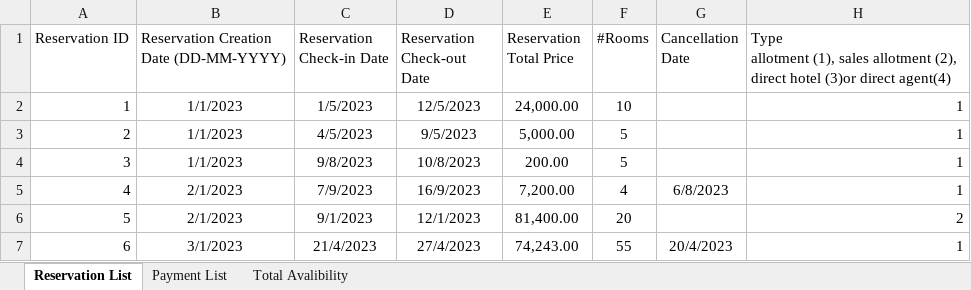
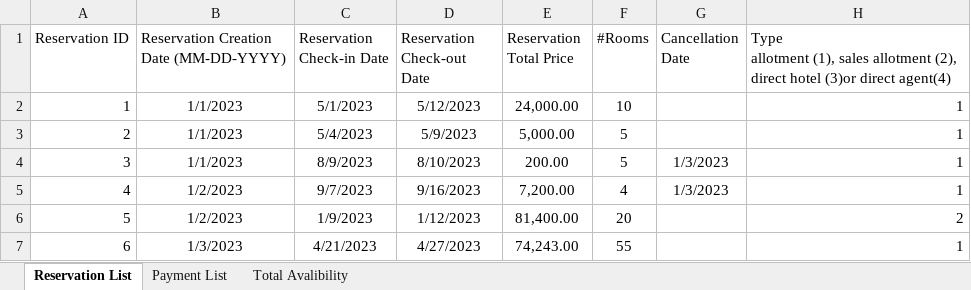
Before and after one commit to Ziadmohamed345/k2s-hotel-reservation, an Excel workbook: RequiredData.xlsx, sheet Reservation List, drawn as a sheet; values as stored, in another font and other column widths than the file's, no borders; the diff names each change by its address in the sheet, - before the commit and + after, or states it on an @@ line.

Commit message:
changed excel to m/d instead of d/m

```diff
--- a/RequiredData.xlsx (sheet Reservation List)
+++ b/RequiredData.xlsx (sheet Reservation List)
-B1: Reservation Creation Date (DD-MM-YYYY)
+B1: Reservation Creation Date (MM-DD-YYYY)
-C2 (Reservation Check-in Date): 1/5/2023
+C2 (Reservation Check-in Date): 5/1/2023
-D2 (Reservation Check-out Date): 12/5/2023
+D2 (Reservation Check-out Date): 5/12/2023
-C3 (Reservation Check-in Date): 4/5/2023
+C3 (Reservation Check-in Date): 5/4/2023
-D3 (Reservation Check-out Date): 9/5/2023
+D3 (Reservation Check-out Date): 5/9/2023
-C4 (Reservation Check-in Date): 9/8/2023
+C4 (Reservation Check-in Date): 8/9/2023
-D4 (Reservation Check-out Date): 10/8/2023
+D4 (Reservation Check-out Date): 8/10/2023
-G4 (Cancellation Date): (empty)
+G4 (Cancellation Date): 1/3/2023
-B5:B6: 2/1/2023
+B5:B6: 1/2/2023
-C5 (Reservation Check-in Date): 7/9/2023
+C5 (Reservation Check-in Date): 9/7/2023
-D5 (Reservation Check-out Date): 16/9/2023
+D5 (Reservation Check-out Date): 9/16/2023
-G5 (Cancellation Date): 6/8/2023
+G5 (Cancellation Date): 1/3/2023
-C6 (Reservation Check-in Date): 9/1/2023
+C6 (Reservation Check-in Date): 1/9/2023
-D6 (Reservation Check-out Date): 12/1/2023
+D6 (Reservation Check-out Date): 1/12/2023
-B7: 3/1/2023
+B7: 1/3/2023
-C7 (Reservation Check-in Date): 21/4/2023
+C7 (Reservation Check-in Date): 4/21/2023
-D7 (Reservation Check-out Date): 27/4/2023
+D7 (Reservation Check-out Date): 4/27/2023
-G7 (Cancellation Date): 20/4/2023
+G7 (Cancellation Date): (empty)
```
Also changed, not shown: sheet Total Avalibility, 2 other files.
